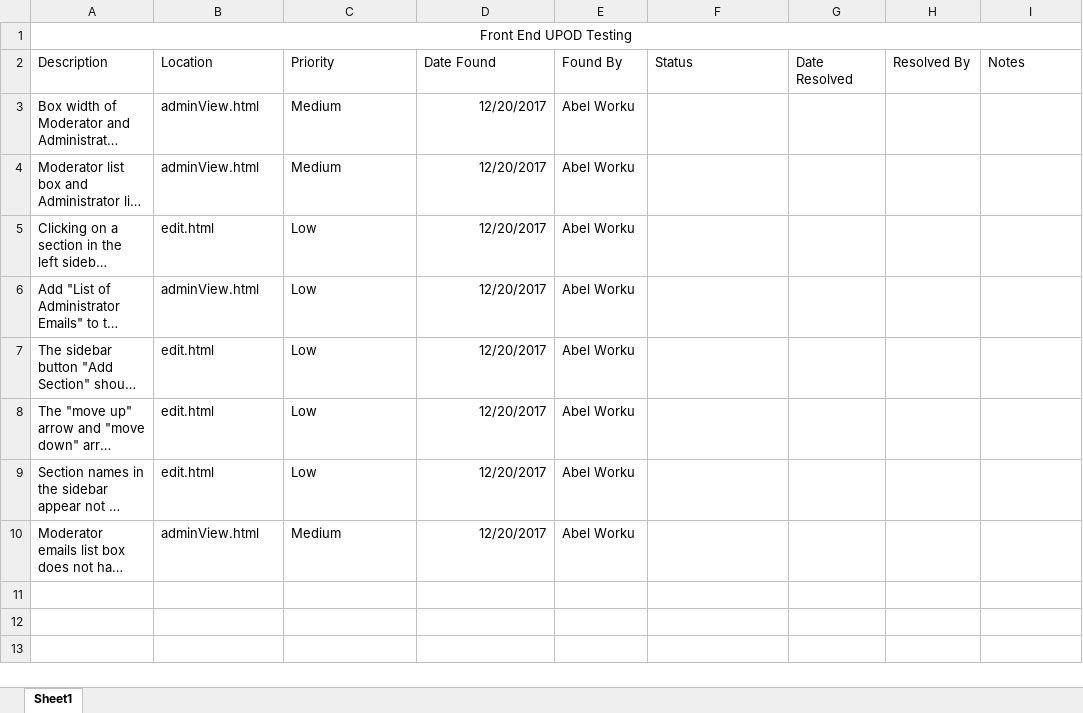
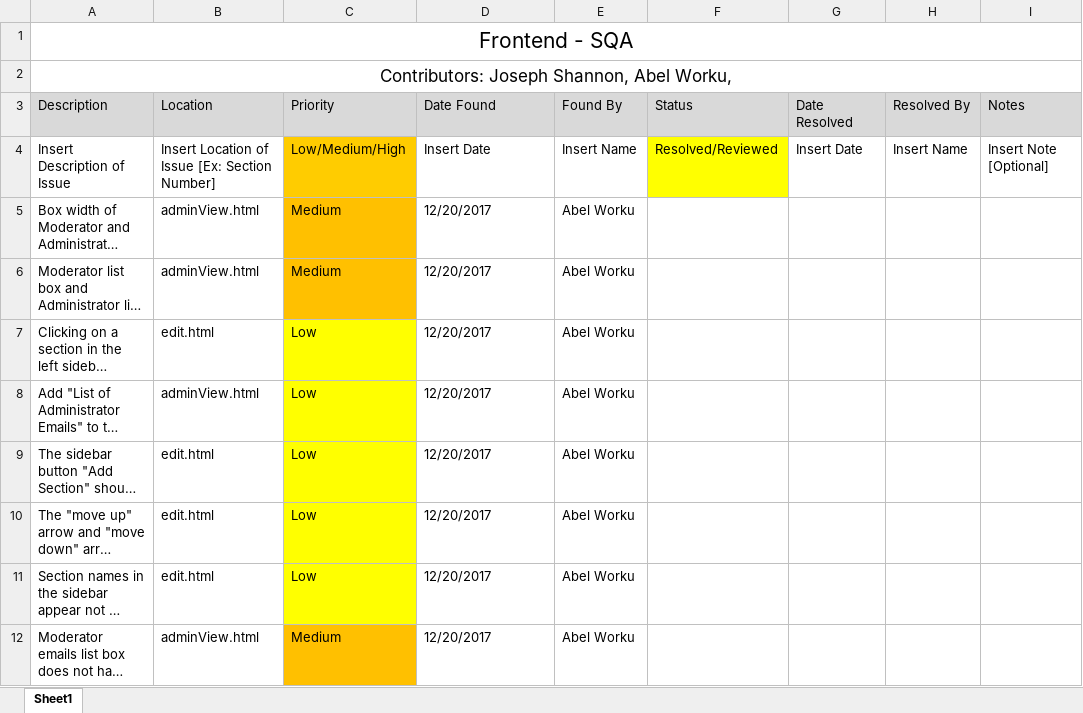
Before and after one commit to LucianoAbbott/UPOD, an Excel workbook: Front End SQA/FrontEndTesting.xlsx, sheet Sheet1, drawn as a sheet; long unchanged cells end in …; values as stored, in another font and other column widths than the file's, no borders; addresses are those after the commit; the diff names each change by its address in the sheet, - before the commit and + after, or states it on an @@ line.

Commit message:
Reformatted the Frontend SQA Sheet
Using the formats from the previous SQA sheets.

```diff
--- a/Front End SQA/FrontEndTesting.xlsx (sheet Sheet1)
+++ b/Front End SQA/FrontEndTesting.xlsx (sheet Sheet1)
-A1 (Description): Front End UPOD Testing
+A1 (Description): Frontend - SQA
@@ A1 text size: larger @@
+row 2: Contributors: Joseph Shannon, Abel Worku,
-A3:I3 fill: none
+A3:I3 fill: #D9D9D9
+row 4: Insert Description of Issue | Insert Location of Issue [Ex: Section Number] | Low/Medium/High | Insert Date | Insert Name | Resolved/Reviewed | Insert Date | Insert Name | Insert Note [Optional]
-C5:C6 fill: none
+C5:C6 fill: #FFC000
-D5:D12 alignment: right
+D5:D12 alignment: left
-C7:C11 fill: none
+C7:C11 fill: #FFFF00
-C12 fill: none
+C12 fill: #FFC000
```
